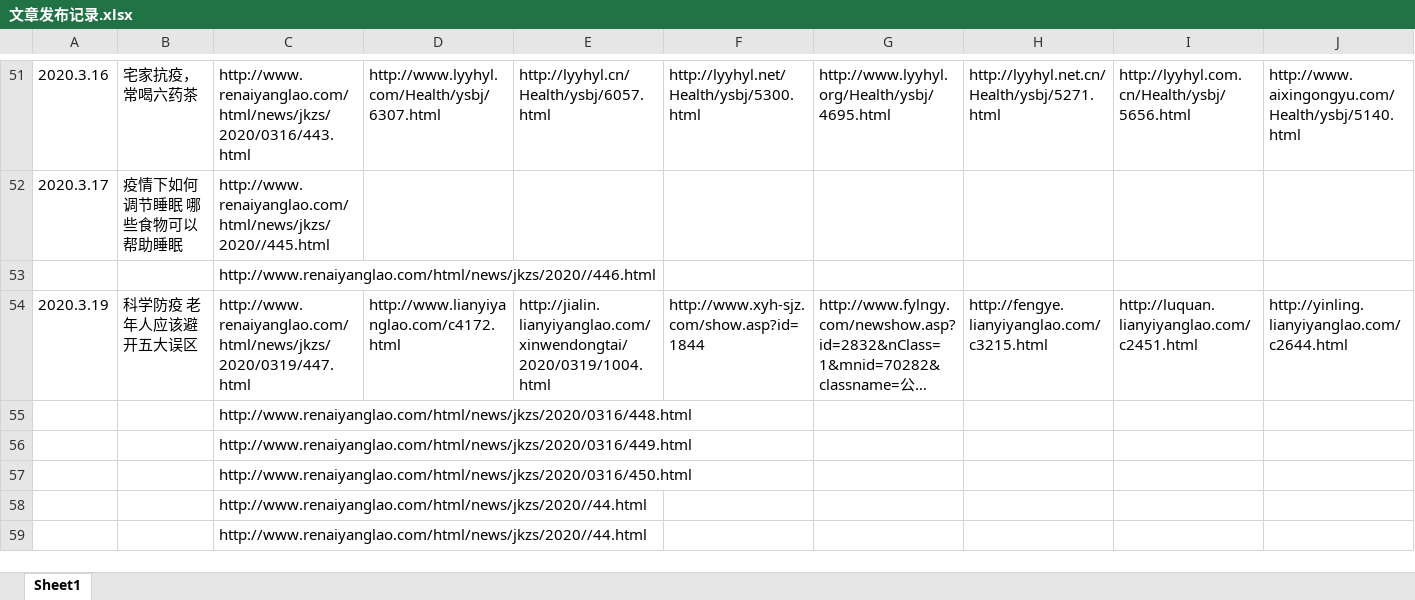
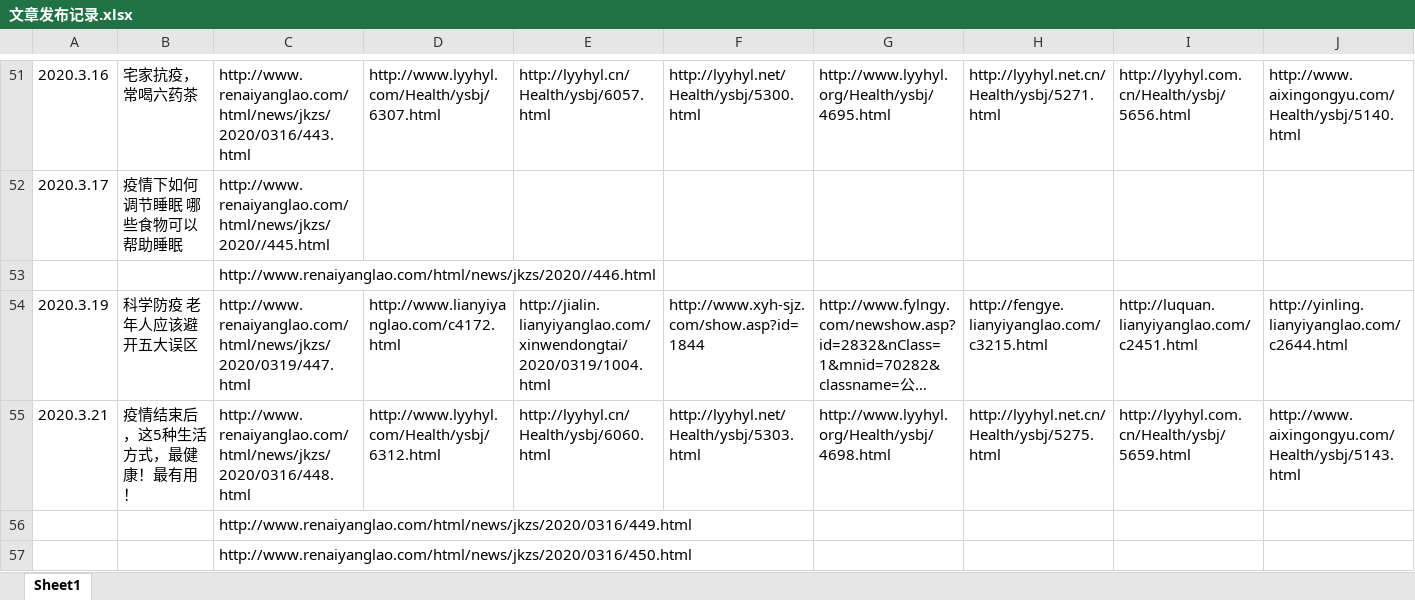
Before and after one commit to snow00566/Renai, an Excel workbook: 文章发布记录.xlsx, sheet Sheet1, drawn as a sheet; only a part is shown, gaps mark what is left out; the shorter side is filled out with more unchanged rows; long unchanged cells end in …; values as stored, in another font and other column widths than the file's, no borders; removed rows and columns are numbered as before the commit, all else as after; rows hold the shown columns only; the diff names each change by its address in the sheet, - before the commit and + after, or states it on an @@ line.

```diff
--- a/文章发布记录.xlsx (sheet Sheet1)
+++ b/文章发布记录.xlsx (sheet Sheet1)
-row 55:  |  | http://www.renaiyanglao.com/html/news/jkzs/2020/0316/448.html
+row 55: 2020.3.21 | 疫情结束后，这5种生活方式，最健康！最有用！ | http://www.renaiyanglao.com/html/news/jkzs/2020/0316/448.html | http://www.lyyhyl.com/Health/ysbj/6312.html | http://lyyhyl.cn/Health/ysbj/6060.html | http://lyyhyl.net/Health/ysbj/5303.html | http://www.lyyhyl.org/Health/ysbj/4698.html | http://lyyhyl.net.cn/Health/ysbj/5275.html | http://lyyhyl.com.cn/Health/ysbj/5659.html | http://www.aixingongyu.com/Health/ysbj/5143.html
```
Also changed, not shown: 2 other files.
